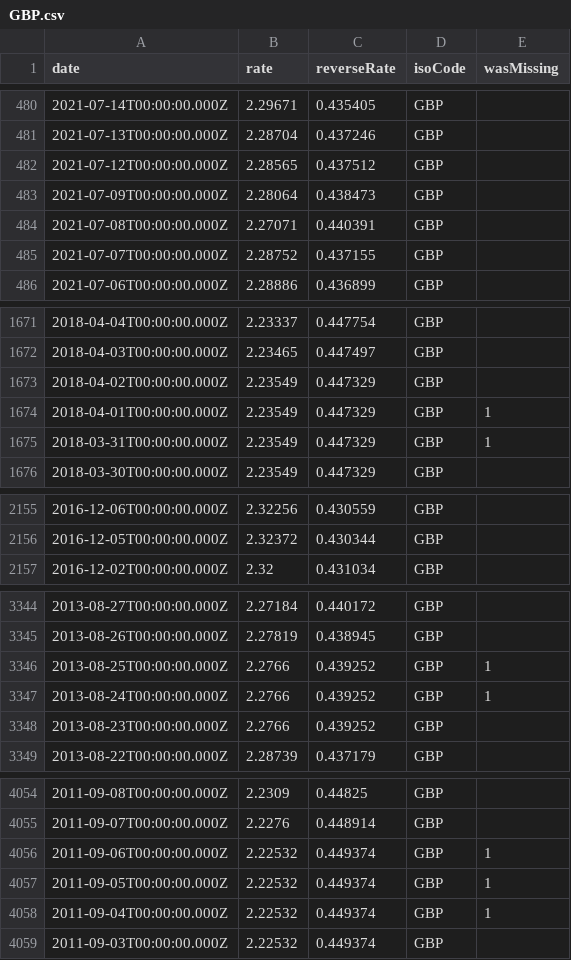
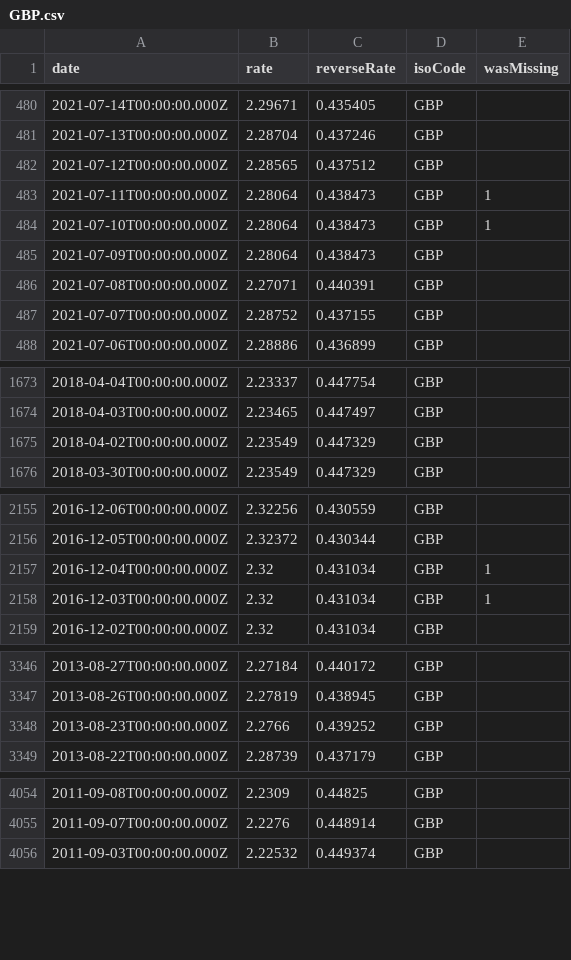
Before and after one commit to GeorgeSG/bnb-currency-exchange-rates, a CSV file: data/GBP.csv, drawn as a sheet; only a part is shown, gaps mark what is left out; removed rows and columns are numbered as before the commit, all else as after; the diff covers the shown part only; the diff names each change by its address in the sheet, - before the commit and + after, or states it on an @@ line.

```diff
--- a/data/GBP.csv
+++ b/data/GBP.csv
+row 483: 2021-07-11T00:00:00.000Z | 2.28064 | 0.438473 | GBP | 1
+row 484: 2021-07-10T00:00:00.000Z | 2.28064 | 0.438473 | GBP | 1
-row 1674: 2018-04-01T00:00:00.000Z | 2.23549 | 0.447329 | GBP | 1
-row 1675: 2018-03-31T00:00:00.000Z | 2.23549 | 0.447329 | GBP | 1
+row 2157: 2016-12-04T00:00:00.000Z | 2.32 | 0.431034 | GBP | 1
+row 2158: 2016-12-03T00:00:00.000Z | 2.32 | 0.431034 | GBP | 1
-row 3346: 2013-08-25T00:00:00.000Z | 2.2766 | 0.439252 | GBP | 1
-row 3347: 2013-08-24T00:00:00.000Z | 2.2766 | 0.439252 | GBP | 1
-row 4056: 2011-09-06T00:00:00.000Z | 2.22532 | 0.449374 | GBP | 1
-row 4057: 2011-09-05T00:00:00.000Z | 2.22532 | 0.449374 | GBP | 1
-row 4058: 2011-09-04T00:00:00.000Z | 2.22532 | 0.449374 | GBP | 1
```
Also changed, not shown: 4 added rows and 4 removed rows elsewhere in this file, data/BRL.csv, data/CAD.csv, 39 other files.
